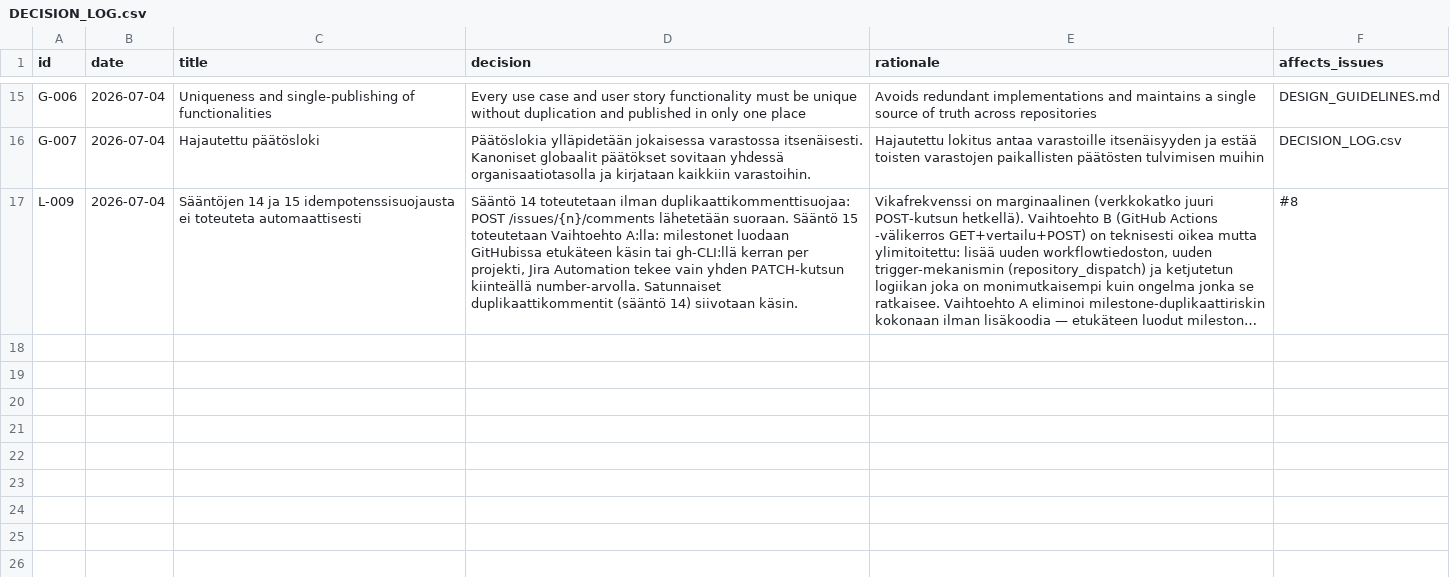
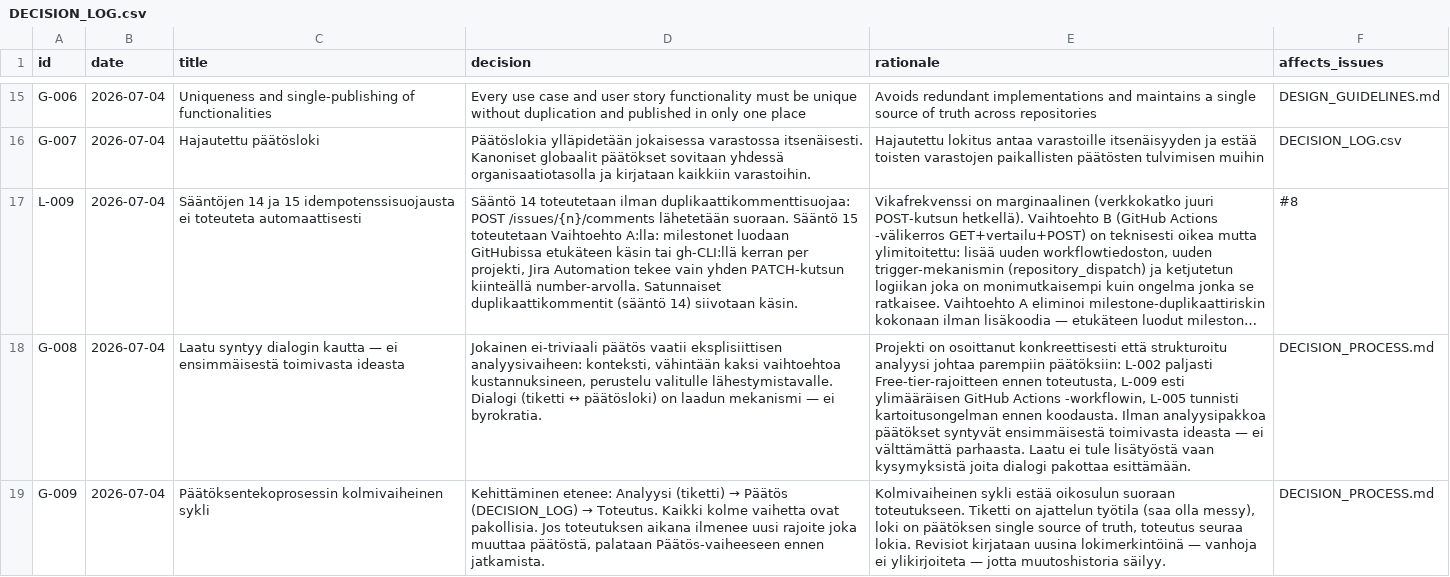
Before and after one commit to uutisseuranta/jira-github-integration, a CSV file: DECISION_LOG.csv, drawn as a sheet; only a part is shown, gaps mark what is left out; long unchanged cells end in …; the diff names each change by its address in the sheet, - before the commit and + after, or states it on an @@ line.

Commit message:
docs: add DECISION_PROCESS.md and G-008/G-009 to DECISION_LOG

```diff
--- a/DECISION_LOG.csv
+++ b/DECISION_LOG.csv
+row 18: G-008 | 2026-07-04 | Laatu syntyy dialogin kautta — ei ensimmäisestä toimivasta ideasta | Jokainen ei-triviaali päätös vaatii eksplisiittisen analyysivaiheen: konteksti, vähintään kaksi vaihtoehtoa kustannuksineen, perustelu valitulle lähestymistavalle. Dialogi (tiketti ↔ päätösloki) on laadun mekanismi — ei byrokratia. | Projekti on osoittanut konkreettisesti että strukturoitu analyysi johtaa parempiin päätöksiin: L-002 paljasti Free-tier-rajoitteen ennen toteutusta, L-009 esti ylimääräisen GitHub Actions -workflowin, L-005 tunnisti kartoitusongelman ennen koodausta. Ilman analyysipakkoa päätökset syntyvät ensimmäisestä toimivasta ideasta — ei välttämättä parhaasta. Laatu ei tule lisätyöstä vaan kysymyksistä joita dialogi pakottaa esittämään. | DECISION_PROCESS.md
+row 19: G-009 | 2026-07-04 | Päätöksentekoprosessin kolmivaiheinen sykli | Kehittäminen etenee: Analyysi (tiketti) → Päätös (DECISION_LOG) → Toteutus. Kaikki kolme vaihetta ovat pakollisia. Jos toteutuksen aikana ilmenee uusi rajoite joka muuttaa päätöstä, palataan Päätös-vaiheeseen ennen jatkamista. | Kolmivaiheinen sykli estää oikosulun suoraan toteutukseen. Tiketti on ajattelun työtila (saa olla messy), loki on päätöksen single source of truth, toteutus seuraa lokia. Revisiot kirjataan uusina lokimerkintöinä — vanhoja ei ylikirjoiteta — jotta muutoshistoria säilyy. | DECISION_PROCESS.md
```
Also changed, not shown: 1 other file.
